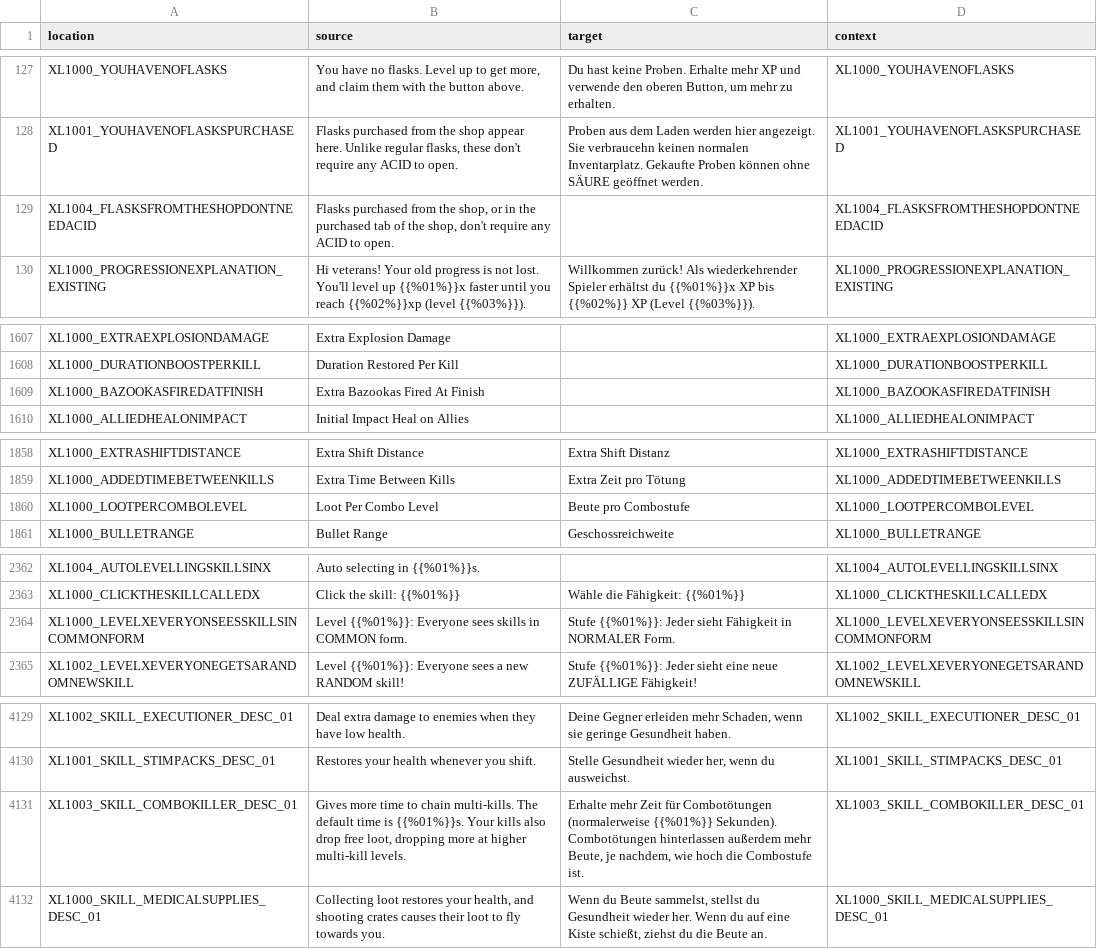
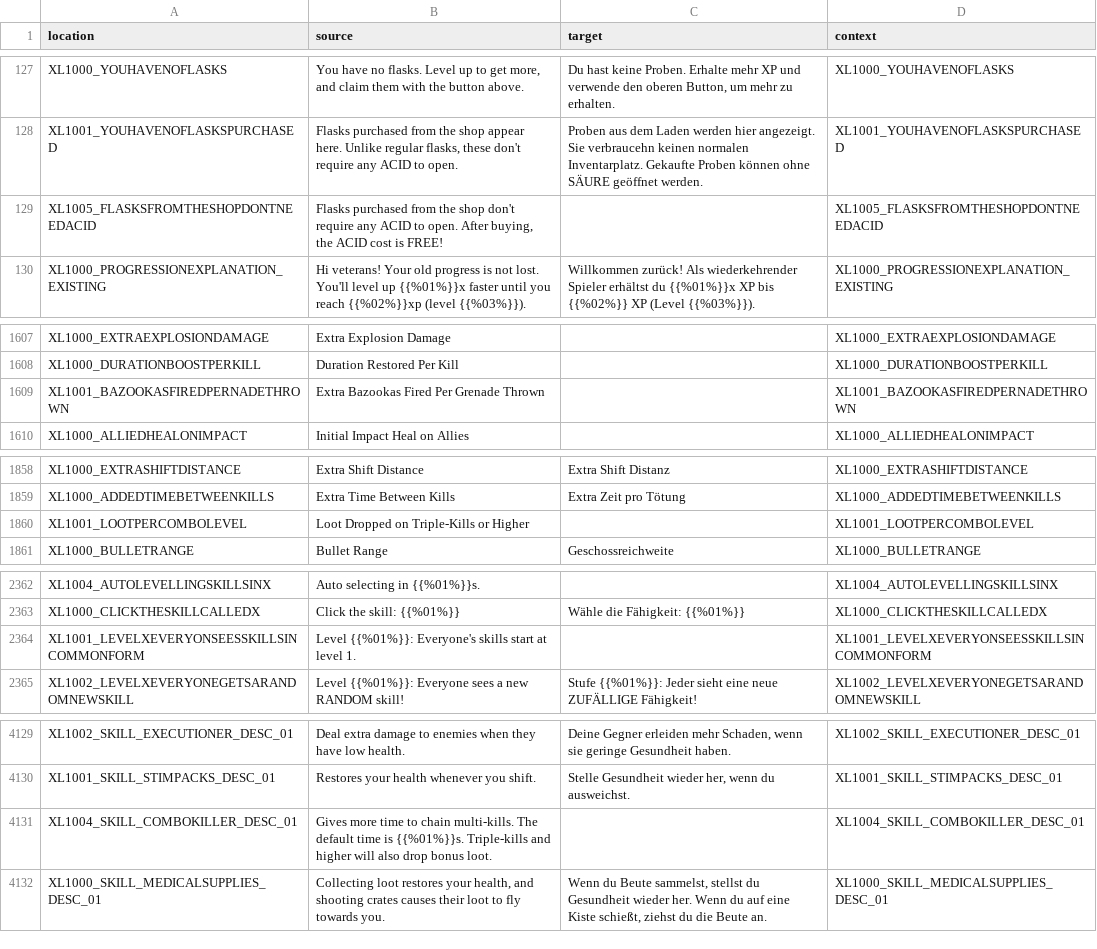
Before and after one commit to bencelot/GeneshiftTranslations, a CSV file: de.csv, drawn as a sheet; only a part is shown, gaps mark what is left out; the diff covers the shown part only.

```diff
--- a/de.csv
+++ b/de.csv
@@ -128,3 +128,3 @@
 "XL1001_YOUHAVENOFLASKSPURCHASED","Flasks purchased from the shop appear here. Unlike regular flasks, these don't require any ACID to open.","Proben aus dem Laden werden hier angezeigt. Sie verbraucehn keinen normalen Inventarplatz. Gekaufte Proben können ohne SÄURE geöffnet werden.","XL1001_YOUHAVENOFLASKSPURCHASED"
-"XL1004_FLASKSFROMTHESHOPDONTNEEDACID","Flasks purchased from the shop, or in the purchased tab of the shop, don't require any ACID to open.","","XL1004_FLASKSFROMTHESHOPDONTNEEDACID"
+"XL1005_FLASKSFROMTHESHOPDONTNEEDACID","Flasks purchased from the shop don't require any ACID to open. After buying, the ACID cost is FREE!","","XL1005_FLASKSFROMTHESHOPDONTNEEDACID"
 "XL1000_PROGRESSIONEXPLANATION_EXISTING","Hi veterans! Your old progress is not lost. You'll level up {{%01%}}x faster until you reach {{%02%}}xp (level {{%03%}}).","Willkommen zurück! Als wiederkehrender Spieler erhältst du {{%01%}}x XP bis {{%02%}} XP (Level {{%03%}}).","XL1000_PROGRESSIONEXPLANATION_EXISTING"
@@ -1608,3 +1608,3 @@
 "XL1000_DURATIONBOOSTPERKILL","Duration Restored Per Kill","","XL1000_DURATIONBOOSTPERKILL"
-"XL1000_BAZOOKASFIREDATFINISH","Extra Bazookas Fired At Finish","","XL1000_BAZOOKASFIREDATFINISH"
+"XL1001_BAZOOKASFIREDPERNADETHROWN","Extra Bazookas Fired Per Grenade Thrown","","XL1001_BAZOOKASFIREDPERNADETHROWN"
 "XL1000_ALLIEDHEALONIMPACT","Initial Impact Heal on Allies","","XL1000_ALLIEDHEALONIMPACT"
@@ -1859,3 +1859,3 @@
 "XL1000_ADDEDTIMEBETWEENKILLS","Extra Time Between Kills","Extra Zeit pro Tötung","XL1000_ADDEDTIMEBETWEENKILLS"
-"XL1000_LOOTPERCOMBOLEVEL","Loot Per Combo Level","Beute pro Combostufe","XL1000_LOOTPERCOMBOLEVEL"
+"XL1001_LOOTPERCOMBOLEVEL","Loot Dropped on Triple-Kills or Higher","","XL1001_LOOTPERCOMBOLEVEL"
 "XL1000_BULLETRANGE","Bullet Range","Geschossreichweite","XL1000_BULLETRANGE"
@@ -2363,3 +2363,3 @@
 "XL1000_CLICKTHESKILLCALLEDX","Click the skill: {{%01%}}","Wähle die Fähigkeit: {{%01%}}","XL1000_CLICKTHESKILLCALLEDX"
-"XL1000_LEVELXEVERYONSEESSKILLSINCOMMONFORM","Level {{%01%}}: Everyone sees skills in COMMON form.","Stufe {{%01%}}: Jeder sieht Fähigkeit in NORMALER Form.","XL1000_LEVELXEVERYONSEESSKILLSINCOMMONFORM"
+"XL1001_LEVELXEVERYONSEESSKILLSINCOMMONFORM","Level {{%01%}}: Everyone's skills start at level 1.","","XL1001_LEVELXEVERYONSEESSKILLSINCOMMONFORM"
 "XL1002_LEVELXEVERYONEGETSARANDOMNEWSKILL","Level {{%01%}}: Everyone sees a new RANDOM skill!","Stufe {{%01%}}: Jeder sieht eine neue ZUFÄLLIGE Fähigkeit!","XL1002_LEVELXEVERYONEGETSARANDOMNEWSKILL"
@@ -4130,3 +4130,3 @@
 "XL1001_SKILL_STIMPACKS_DESC_01","Restores your health whenever you shift.","Stelle Gesundheit wieder her, wenn du ausweichst.","XL1001_SKILL_STIMPACKS_DESC_01"
-"XL1003_SKILL_COMBOKILLER_DESC_01","Gives more time to chain multi-kills. The default time is {{%01%}}s. Your kills also drop free loot, dropping more at higher multi-kill levels.","Erhalte mehr Zeit für Combotötungen (normalerweise {{%01%}} Sekunden). Combotötungen hinterlassen außerdem mehr Beute, je nachdem, wie hoch die Combostufe ist.","XL1003_SKILL_COMBOKILLER_DESC_01"
+"XL1004_SKILL_COMBOKILLER_DESC_01","Gives more time to chain multi-kills. The default time is {{%01%}}s. Triple-kills and higher will also drop bonus loot.","","XL1004_SKILL_COMBOKILLER_DESC_01"
 "XL1000_SKILL_MEDICALSUPPLIES_DESC_01","Collecting loot restores your health, and shooting crates causes their loot to fly towards you.","Wenn du Beute sammelst, stellst du Gesundheit wieder her. Wenn du auf eine Kiste schießt, ziehst du die Beute an.","XL1000_SKILL_MEDICALSUPPLIES_DESC_01"
```
Also changed, not shown: 7 edited cells elsewhere in this file, en.csv, es_AR.csv, 4 other files.
